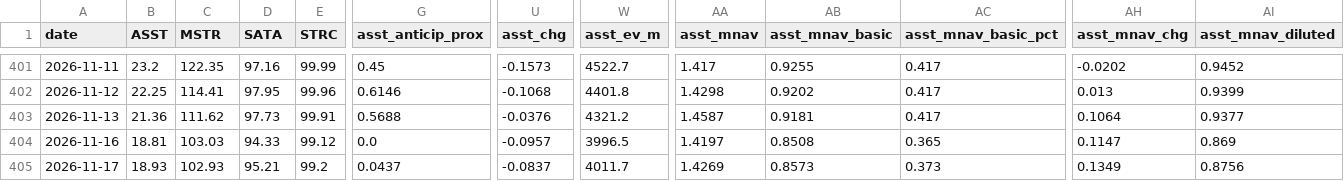
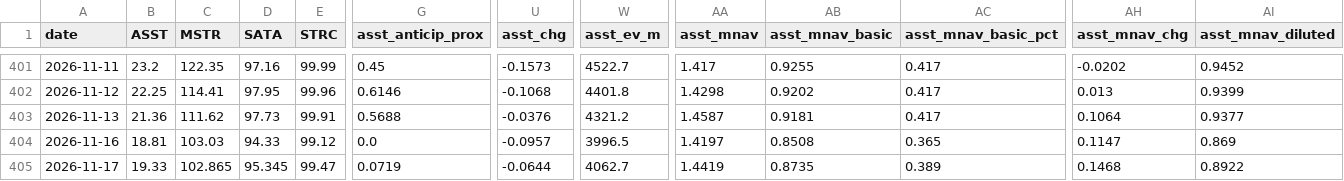
Before and after one commit to bobbyfarrell20/btc-treasury-dashboard, a CSV file: data/rows.csv, drawn as a sheet; only a part is shown, gaps mark what is left out; the diff covers the shown part only; the diff names each change by its address in the sheet, - before the commit and + after, or states it on an @@ line.

```diff
--- a/data/rows.csv
+++ b/data/rows.csv
-B405 (ASST): 18.93
+B405 (ASST): 19.33
-C405 (MSTR): 102.93
+C405 (MSTR): 102.865
-D405 (SATA): 95.21
+D405 (SATA): 95.345
-E405 (STRC): 99.2
+E405 (STRC): 99.47
-G405 (asst_anticip_prox): 0.0437
+G405 (asst_anticip_prox): 0.0719
-U405 (asst_chg): -0.0837
+U405 (asst_chg): -0.0644
-W405 (asst_ev_m): 4011.7
+W405 (asst_ev_m): 4062.7
-AA405 (asst_mnav): 1.4269
+AA405 (asst_mnav): 1.4419
-AB405 (asst_mnav_basic): 0.8573
+AB405 (asst_mnav_basic): 0.8735
-AC405 (asst_mnav_basic_pct): 0.373
+AC405 (asst_mnav_basic_pct): 0.389
-AH405 (asst_mnav_chg): 0.1349
+AH405 (asst_mnav_chg): 0.1468
-AI405 (asst_mnav_diluted): 0.8756
+AI405 (asst_mnav_diluted): 0.8922
```
Also changed, not shown: 70 edited cells elsewhere in this file, 6 other files.
